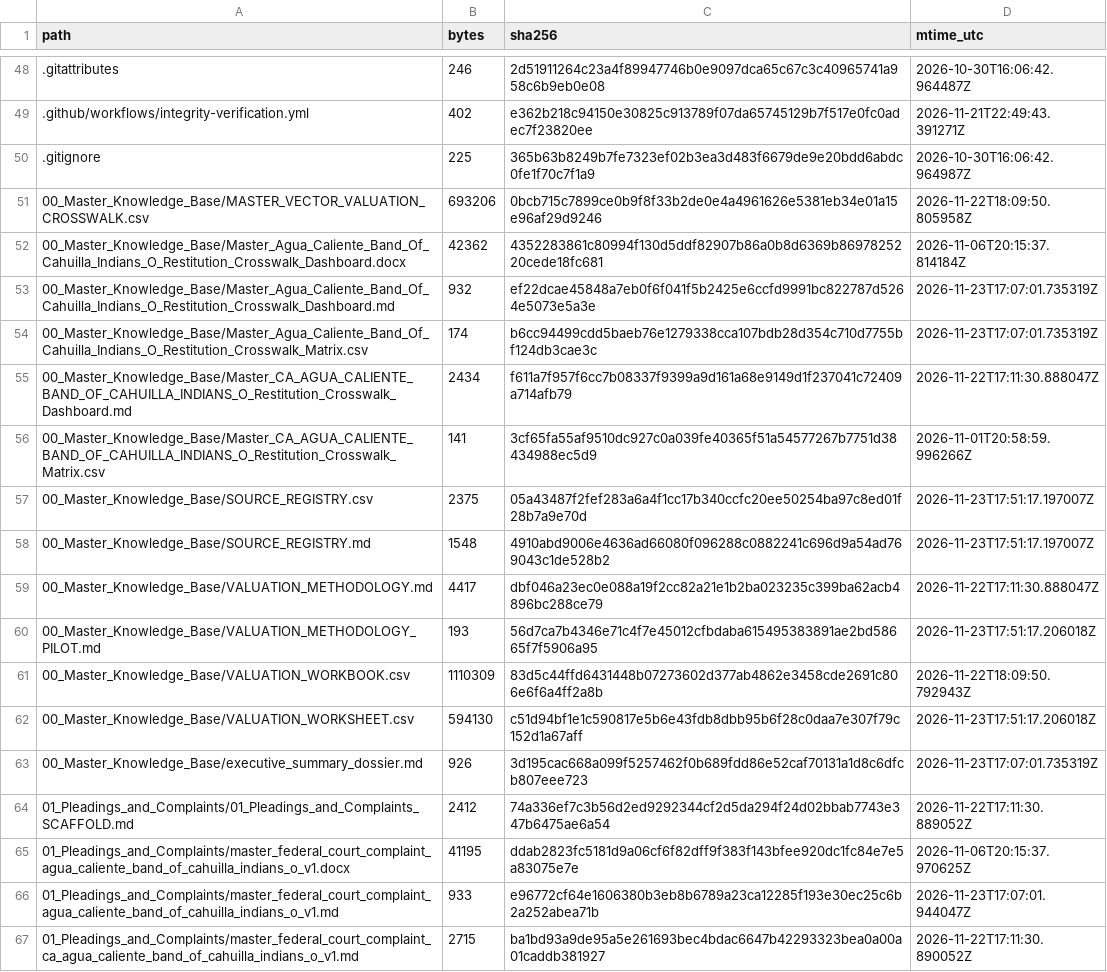
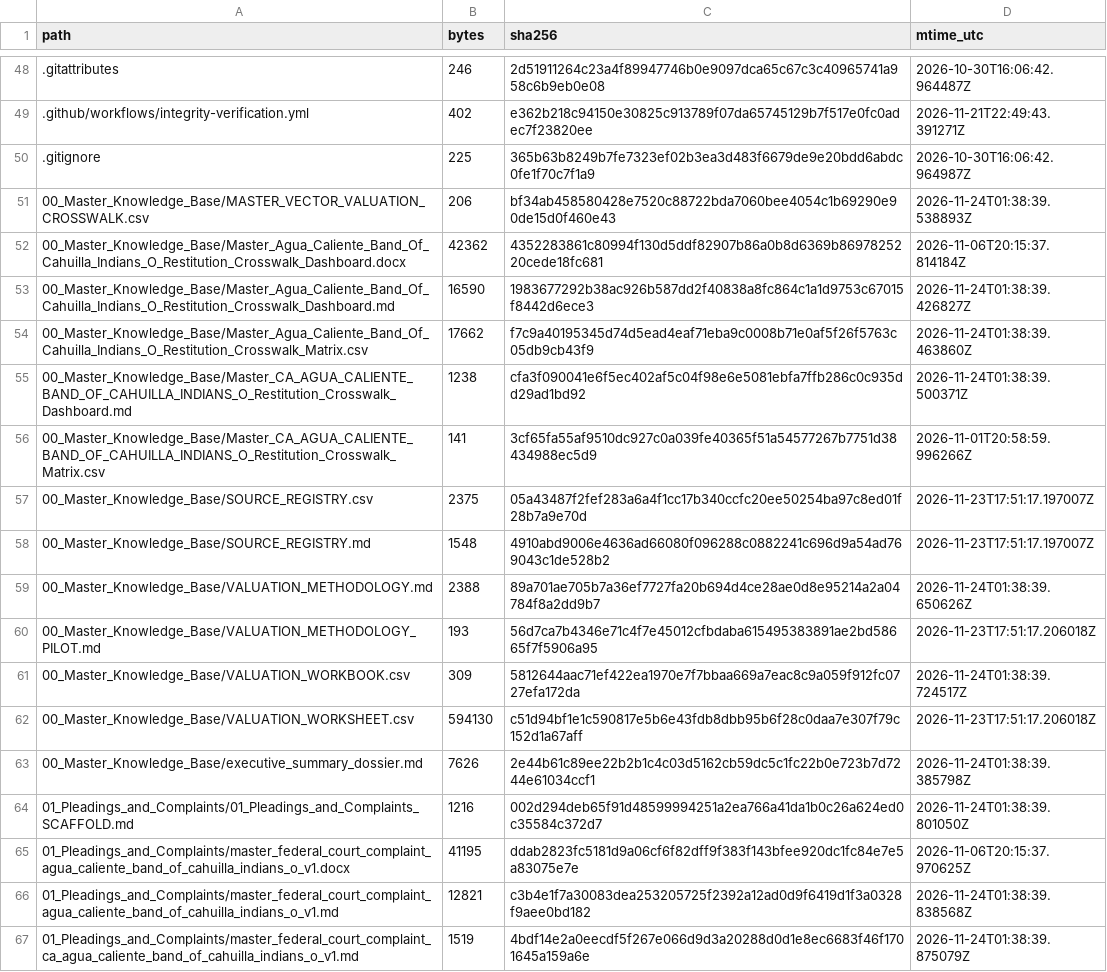
Before and after one commit to GlobalRestitutionAlliance/turtle-island-us-ca-agua-caliente-band-of-cahuilla-indians-o-master-litigation, a CSV file: 99_Archives_and_Manifests/MANIFEST_SHA256.csv, drawn as a sheet; only a part is shown, gaps mark what is left out; the diff covers the shown part only.

```diff
--- a/99_Archives_and_Manifests/MANIFEST_SHA256.csv
+++ b/99_Archives_and_Manifests/MANIFEST_SHA256.csv
@@ -50,7 +50,7 @@ path,bytes,sha256,mtime_utc
 .gitignore,225,365b63b8249b7fe7323ef02b3ea3d483f6679de9e20bdd6abdc0fe1f70c7f1a9,2026-10-30T16:06:42.964987Z
-00_Master_Knowledge_Base/MASTER_VECTOR_VALUATION_CROSSWALK.csv,693206,0bcb715c7899ce0b9f8f33b2de0e4a4961626e5381eb34e01a15e96af29d9246,2026-11-22T18:09:50.805958Z
+00_Master_Knowledge_Base/MASTER_VECTOR_VALUATION_CROSSWALK.csv,206,bf34ab458580428e7520c88722bda7060bee4054c1b69290e90de15d0f460e43,2026-11-24T01:38:39.538893Z
 00_Master_Knowledge_Base/Master_Agua_Caliente_Band_Of_Cahuilla_Indians_O_Restitution_Crosswalk_Dashboard.docx,42362,4352283861c80994f130d5ddf82907b86a0b8d6369b8697825220cede18fc681,2026-11-06T20:15:37.814184Z
-00_Master_Knowledge_Base/Master_Agua_Caliente_Band_Of_Cahuilla_Indians_O_Restitution_Crosswalk_Dashboard.md,932,ef22dcae45848a7eb0f6f041f5b2425e6ccfd9991bc822787d5264e5073e5a3e,2026-11-23T17:07:01.735319Z
-00_Master_Knowledge_Base/Master_Agua_Caliente_Band_Of_Cahuilla_Indians_O_Restitution_Crosswalk_Matrix.csv,174,b6cc94499cdd5baeb76e1279338cca107bdb28d354c710d7755bf124db3cae3c,2026-11-23T17:07:01.735319Z
-00_Master_Knowledge_Base/Master_CA_AGUA_CALIENTE_BAND_OF_CAHUILLA_INDIANS_O_Restitution_Crosswalk_Dashboard.md,2434,f611a7f957f6cc7b08337f9399a9d161a68e9149d1f237041c72409a714afb79,2026-11-22T17:11:30.888047Z
+00_Master_Knowledge_Base/Master_Agua_Caliente_Band_Of_Cahuilla_Indians_O_Restitution_Crosswalk_Dashboard.md,16590,1983677292b38ac926b587dd2f40838a8fc864c1a1d9753c67015f8442d6ece3,2026-11-24T01:38:39.426827Z
+00_Master_Knowledge_Base/Master_Agua_Caliente_Band_Of_Cahuilla_Indians_O_Restitution_Crosswalk_Matrix.csv,17662,f7c9a40195345d74d5ead4eaf71eba9c0008b71e0af5f26f5763c05db9cb43f9,2026-11-24T01:38:39.463860Z
+00_Master_Knowledge_Base/Master_CA_AGUA_CALIENTE_BAND_OF_CAHUILLA_INDIANS_O_Restitution_Crosswalk_Dashboard.md,1238,cfa3f090041e6f5ec402af5c04f98e6e5081ebfa7ffb286c0c935dd29ad1bd92,2026-11-24T01:38:39.500371Z
 00_Master_Knowledge_Base/Master_CA_AGUA_CALIENTE_BAND_OF_CAHUILLA_INDIANS_O_Restitution_Crosswalk_Matrix.csv,141,3cf65fa55af9510dc927c0a039fe40365f51a54577267b7751d38434988ec5d9,2026-11-01T20:58:59.996266Z
@@ -58,10 +58,10 @@ path,bytes,sha256,mtime_utc
 00_Master_Knowledge_Base/SOURCE_REGISTRY.md,1548,4910abd9006e4636ad66080f096288c0882241c696d9a54ad769043c1de528b2,2026-11-23T17:51:17.197007Z
-00_Master_Knowledge_Base/VALUATION_METHODOLOGY.md,4417,dbf046a23ec0e088a19f2cc82a21e1b2ba023235c399ba62acb4896bc288ce79,2026-11-22T17:11:30.888047Z
+00_Master_Knowledge_Base/VALUATION_METHODOLOGY.md,2388,89a701ae705b7a36ef7727fa20b694d4ce28ae0d8e95214a2a04784f8a2dd9b7,2026-11-24T01:38:39.650626Z
 00_Master_Knowledge_Base/VALUATION_METHODOLOGY_PILOT.md,193,56d7ca7b4346e71c4f7e45012cfbdaba615495383891ae2bd58665f7f5906a95,2026-11-23T17:51:17.206018Z
-00_Master_Knowledge_Base/VALUATION_WORKBOOK.csv,1110309,83d5c44ffd6431448b07273602d377ab4862e3458cde2691c806e6f6a4ff2a8b,2026-11-22T18:09:50.792943Z
+00_Master_Knowledge_Base/VALUATION_WORKBOOK.csv,309,5812644aac71ef422ea1970e7f7bbaa669a7eac8c9a059f912fc0727efa172da,2026-11-24T01:38:39.724517Z
 00_Master_Knowledge_Base/VALUATION_WORKSHEET.csv,594130,c51d94bf1e1c590817e5b6e43fdb8dbb95b6f28c0daa7e307f79c152d1a67aff,2026-11-23T17:51:17.206018Z
-00_Master_Knowledge_Base/executive_summary_dossier.md,926,3d195cac668a099f5257462f0b689fdd86e52caf70131a1d8c6dfcb807eee723,2026-11-23T17:07:01.735319Z
-01_Pleadings_and_Complaints/01_Pleadings_and_Complaints_SCAFFOLD.md,2412,74a336ef7c3b56d2ed9292344cf2d5da294f24d02bbab7743e347b6475ae6a54,2026-11-22T17:11:30.889052Z
+00_Master_Knowledge_Base/executive_summary_dossier.md,7626,2e44b61c89ee22b2b1c4c03d5162cb59dc5c1fc22b0e723b7d7244e61034ccf1,2026-11-24T01:38:39.385798Z
+01_Pleadings_and_Complaints/01_Pleadings_and_Complaints_SCAFFOLD.md,1216,002d294deb65f91d48599994251a2ea766a41da1b0c26a624ed0c35584c372d7,2026-11-24T01:38:39.801050Z
 01_Pleadings_and_Complaints/master_federal_court_complaint_agua_caliente_band_of_cahuilla_indians_o_v1.docx,41195,ddab2823fc5181d9a06cf6f82dff9f383f143bfee920dc1fc84e7e5a83075e7e,2026-11-06T20:15:37.970625Z
-01_Pleadings_and_Complaints/master_federal_court_complaint_agua_caliente_band_of_cahuilla_indians_o_v1.md,933,e96772cf64e1606380b3eb8b6789a23ca12285f193e30ec25c6b2a252abea71b,2026-11-23T17:07:01.944047Z
-01_Pleadings_and_Complaints/master_federal_court_complaint_ca_agua_caliente_band_of_cahuilla_indians_o_v1.md,2715,ba1bd93a9de95a5e261693bec4bdac6647b42293323bea0a00a01caddb381927,2026-11-22T17:11:30.890052Z
+01_Pleadings_and_Complaints/master_federal_court_complaint_agua_caliente_band_of_cahuilla_indians_o_v1.md,12821,c3b4e1f7a30083dea253205725f2392a12ad0d9f6419d1f3a0328f9aee0bd182,2026-11-24T01:38:39.838568Z
+01_Pleadings_and_Complaints/master_federal_court_complaint_ca_agua_caliente_band_of_cahuilla_indians_o_v1.md,1519,4bdf14e2a0eecdf5f267e066d9d3a20288d0d1e8ec6683f46f1701645a159a6e,2026-11-24T01:38:39.875079Z
```
Also changed, not shown: 80 edited cells elsewhere in this file, 37 other files.
